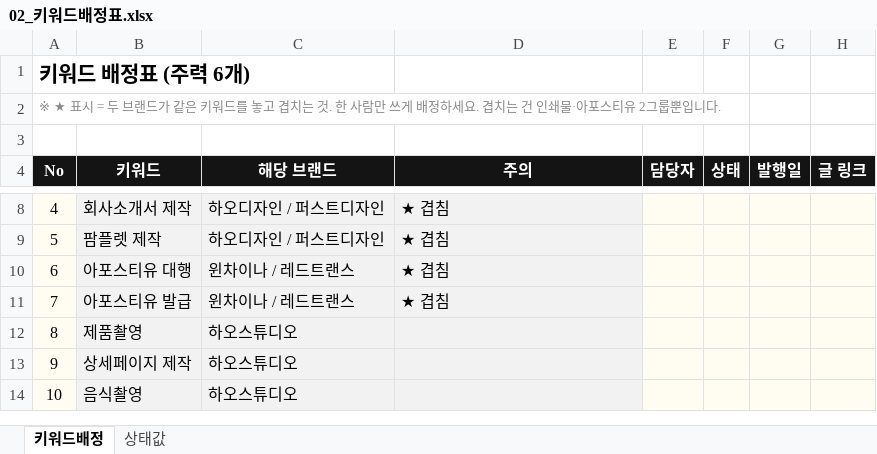
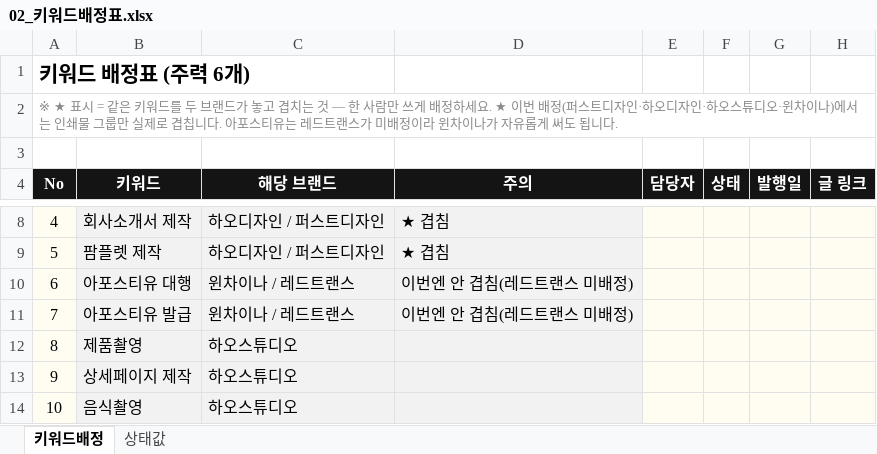
Before and after one commit to mina0313/mi, an Excel workbook: 교육자료/양식/_담당자용/02_키워드배정표.xlsx, sheet 키워드배정, drawn as a sheet; only a part is shown, gaps mark what is left out; values as stored, in another font and other column widths than the file's, no borders; the diff names each change by its address in the sheet, - before the commit and + after, or states it on an @@ line.

```diff
--- a/교육자료/양식/_담당자용/02_키워드배정표.xlsx (sheet 키워드배정)
+++ b/교육자료/양식/_담당자용/02_키워드배정표.xlsx (sheet 키워드배정)
-A2 (No): …표시 = 두 브랜드가 같은 키워드를 놓고 겹치는 것. 한 사람만 쓰게 배정하세요. 겹치는 건 인쇄물·아포스티유 2그룹뿐입니다.
+A2 (No): …표시 = 같은 키워드를 두 브랜드가 놓고 겹치는 것 — 한 사람만 쓰게 배정하세요. ★ 이번 배정(퍼스트디자인·하오디자인·하오스튜디오·윈차이나)에서는 인쇄물 그룹만 실제로 겹칩니다. 아포스티유는 레드트랜스가 미배정이라 윈차이나가 자유롭게 써도 됩니다.
-D10:D11 (주의): ★ 겹침
+D10:D11 (주의): 이번엔 안 겹침(레드트랜스 미배정)
```
Also changed, not shown: 교육자료/양식/_담당자용/01_브랜드배정표.xlsx, 교육자료/양식/_담당자용/03_진도표.xlsx, 16 other files.
